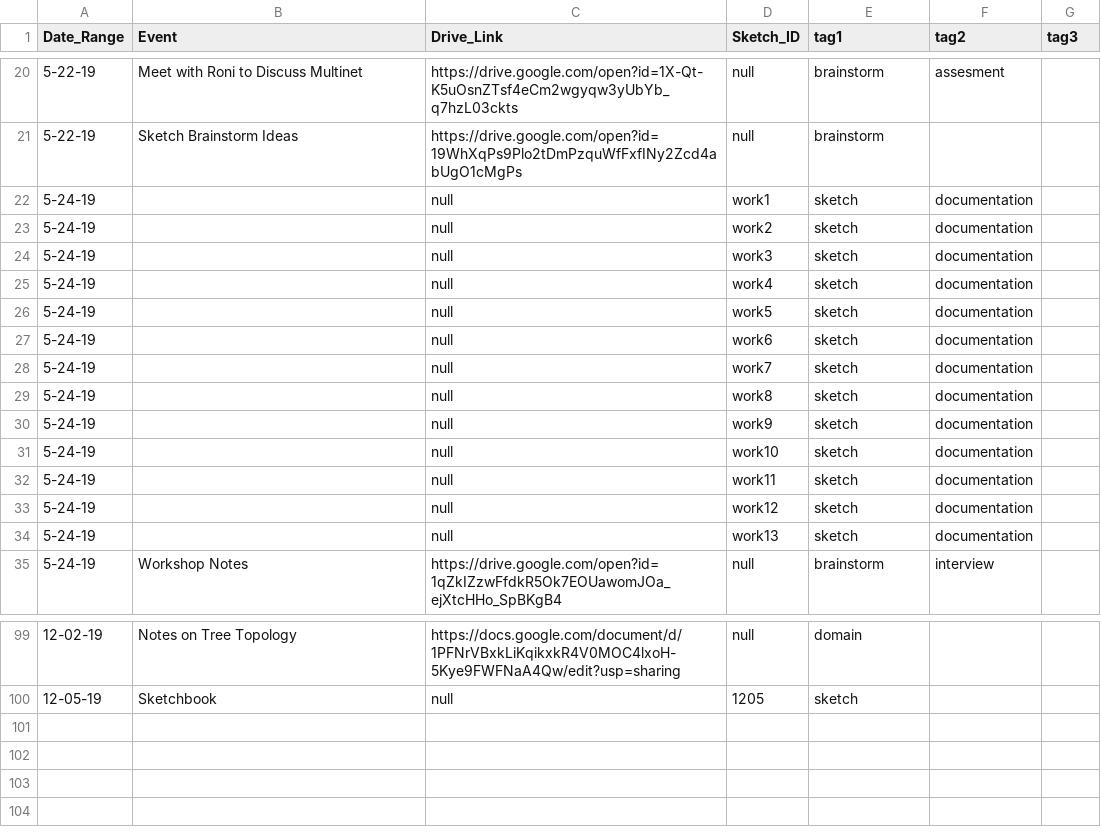
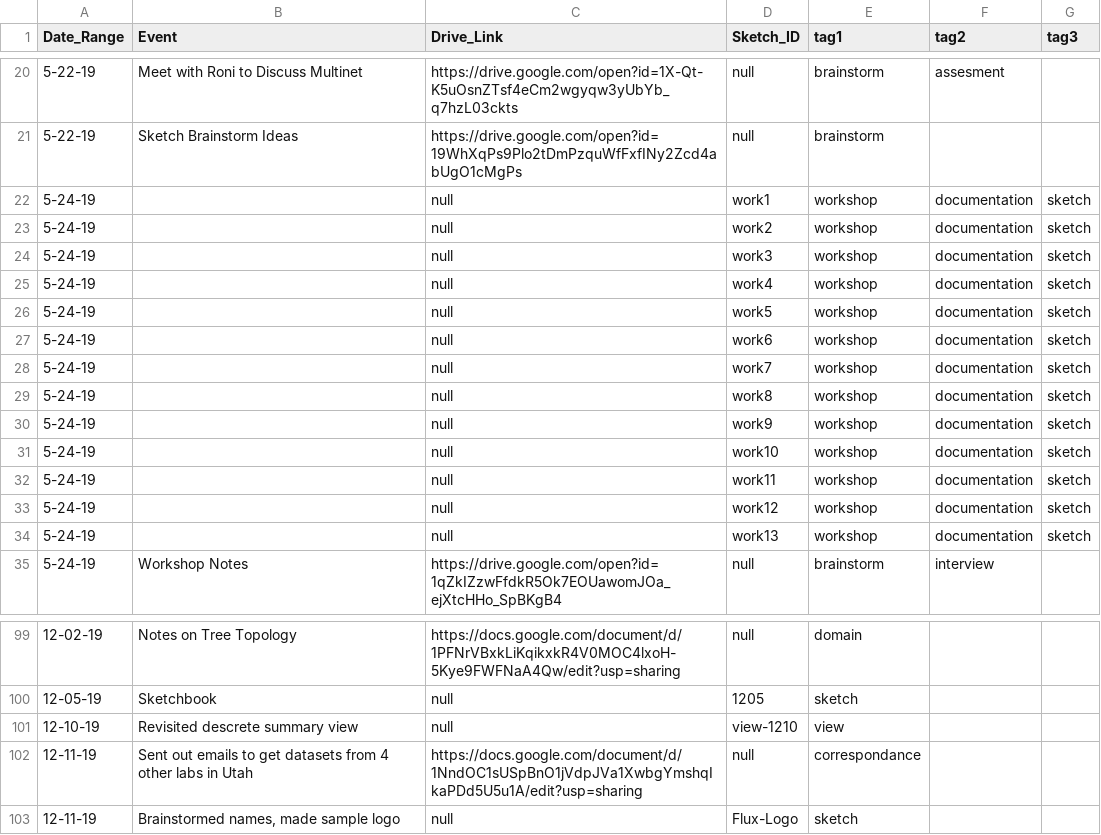
Before and after one commit to visdesignlab/trrrace, a CSV file: public/data/timeline.csv, drawn as a sheet; only a part is shown, gaps mark what is left out.

```diff
--- a/public/data/timeline.csv
+++ b/public/data/timeline.csv
@@ -21,15 +21,15 @@ Date_Range,Event,Drive_Link,Sketch_ID,tag1,tag2,tag3
 5-22-19,Sketch Brainstorm Ideas,https://drive.google.com/open?id=19WhXqPs9Plo2tDmPzquWfFxfINy2Zcd4abUgO1cMgPs,null,brainstorm,,
-5-24-19,,null,work1,sketch,documentation,
-5-24-19,,null,work2,sketch,documentation,
-5-24-19,,null,work3,sketch,documentation,
-5-24-19,,null,work4,sketch,documentation,
-5-24-19,,null,work5,sketch,documentation,
-5-24-19,,null,work6,sketch,documentation,
-5-24-19,,null,work7,sketch,documentation,
-5-24-19,,null,work8,sketch,documentation,
-5-24-19,,null,work9,sketch,documentation,
-5-24-19,,null,work10,sketch,documentation,
-5-24-19,,null,work11,sketch,documentation,
-5-24-19,,null,work12,sketch,documentation,
-5-24-19,,null,work13,sketch,documentation,
+5-24-19,,null,work1,workshop,documentation,sketch
+5-24-19,,null,work2,workshop,documentation,sketch
+5-24-19,,null,work3,workshop,documentation,sketch
+5-24-19,,null,work4,workshop,documentation,sketch
+5-24-19,,null,work5,workshop,documentation,sketch
+5-24-19,,null,work6,workshop,documentation,sketch
+5-24-19,,null,work7,workshop,documentation,sketch
+5-24-19,,null,work8,workshop,documentation,sketch
+5-24-19,,null,work9,workshop,documentation,sketch
+5-24-19,,null,work10,workshop,documentation,sketch
+5-24-19,,null,work11,workshop,documentation,sketch
+5-24-19,,null,work12,workshop,documentation,sketch
+5-24-19,,null,work13,workshop,documentation,sketch
 5-24-19,Workshop Notes,https://drive.google.com/open?id=1qZkIZzwFfdkR5Ok7EOUawomJOa_ejXtcHHo_SpBKgB4,null,brainstorm,interview,
@@ -100 +100,4 @@ Date_Range,Event,Drive_Link,Sketch_ID,tag1,tag2,tag3
 12-05-19,Sketchbook,null,1205,sketch,,
+12-10-19,Revisited descrete summary view,null,view-1210,view,,
+12-11-19,Sent out emails to get datasets from 4 other labs in Utah,https://docs.google.com/document/d/1NndOC1sUSpBnO1jVdpJVa1XwbgYmshqIkaPDd5U5u1A/edit?usp=sharing,null,correspondance,,
+12-11-19,"Brainstormed names, made sample logo",null,Flux-Logo,sketch,,
```
Also changed, not shown: 5 other files.
